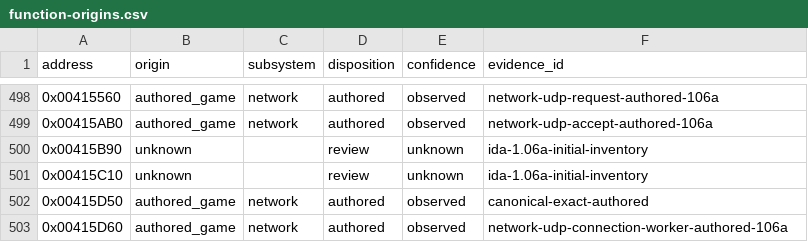
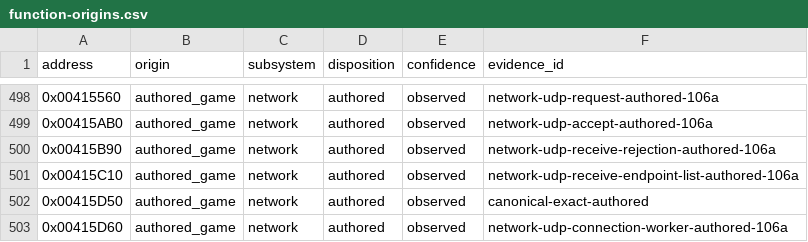
Before and after one commit to N0zoM1z0/th105, a CSV file: config/function-origins.csv, drawn as a sheet; only a part is shown, gaps mark what is left out.

```diff
--- a/config/function-origins.csv
+++ b/config/function-origins.csv
@@ -499,4 +499,4 @@ address,origin,subsystem,disposition,confidence,evidence_id
 0x00415AB0,authored_game,network,authored,observed,network-udp-accept-authored-106a
-0x00415B90,unknown,,review,unknown,ida-1.06a-initial-inventory
-0x00415C10,unknown,,review,unknown,ida-1.06a-initial-inventory
+0x00415B90,authored_game,network,authored,observed,network-udp-receive-rejection-authored-106a
+0x00415C10,authored_game,network,authored,observed,network-udp-receive-endpoint-list-authored-106a
 0x00415D50,authored_game,network,authored,observed,canonical-exact-authored
```
Also changed, not shown: config/implemented.csv, config/reccmp-functions.csv, 9 other files.
